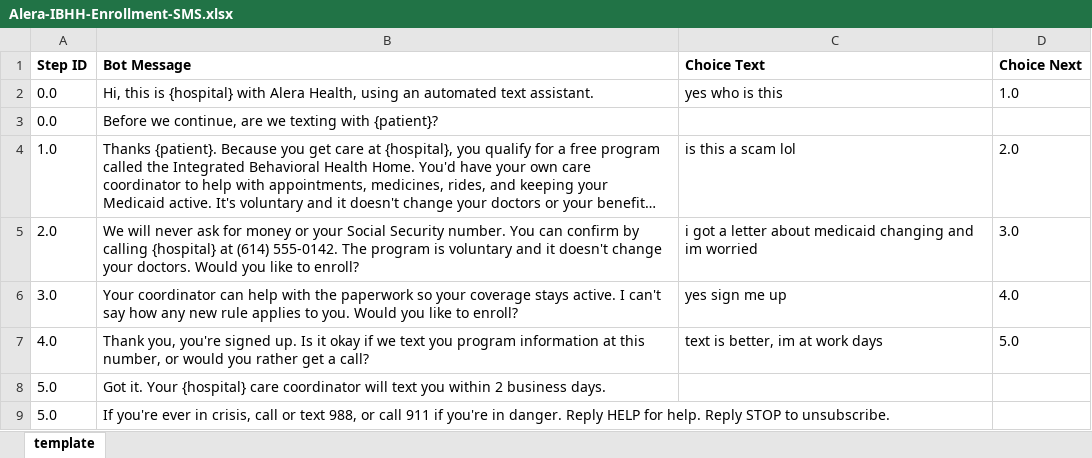
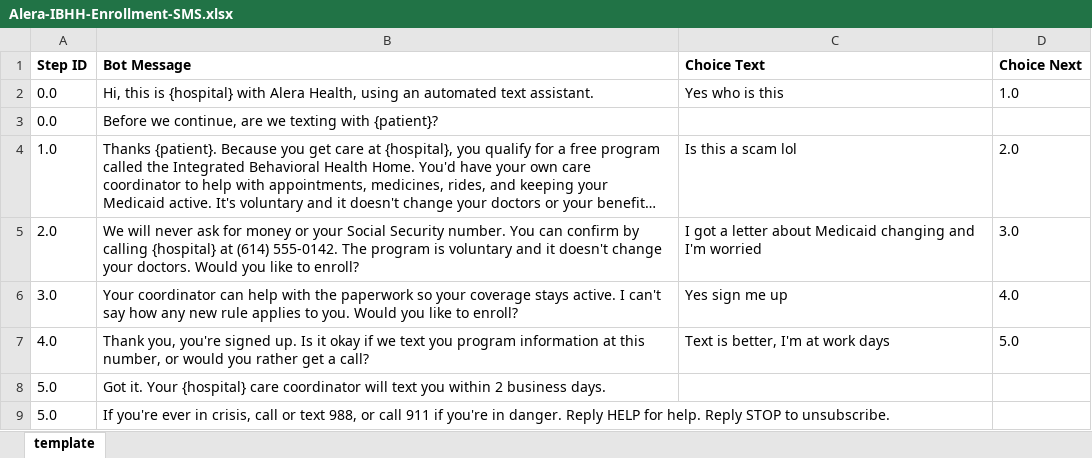
Before and after one commit to SolarCS/demo-builder-outreach, an Excel workbook: Alera-IBHH-Enrollment-SMS.xlsx, sheet template, drawn as a sheet; long unchanged cells end in …; values as stored, in another font and other column widths than the file's, no borders; the diff names each change by its address in the sheet, - before the commit and + after, or states it on an @@ line.

```diff
--- a/Alera-IBHH-Enrollment-SMS.xlsx (sheet template)
+++ b/Alera-IBHH-Enrollment-SMS.xlsx (sheet template)
-C2 (Choice Text): yes who is this
+C2 (Choice Text): Yes who is this
-C4 (Choice Text): is this a scam lol
+C4 (Choice Text): Is this a scam lol
-C5 (Choice Text): i got a letter about medicaid changing and im worried
+C5 (Choice Text): I got a letter about Medicaid changing and I'm worried
-C6 (Choice Text): yes sign me up
+C6 (Choice Text): Yes sign me up
-C7 (Choice Text): text is better, im at work days
+C7 (Choice Text): Text is better, I'm at work days
```
Also changed, not shown: Alera-IBHH-Safety-Escalation-SMS.xlsx, demos/alera-health/Alera-IBHH-Enrollment-SMS.xlsx, 8 other files.
